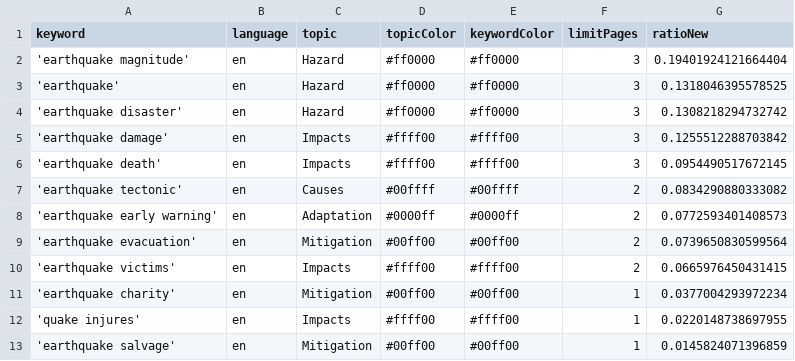
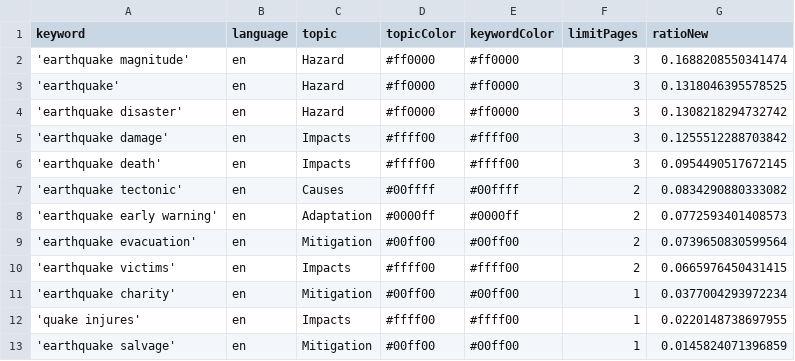
Before and after one commit to tg-news/EarthquakeIsComing, a CSV file: keywords.csv, drawn as a sheet.

Commit message:
Commit from GitHub Actions (harvest:0.0)

```diff
--- a/keywords.csv
+++ b/keywords.csv
@@ -1,3 +1,3 @@
 keyword,language,topic,topicColor,keywordColor,limitPages,ratioNew
-'earthquake magnitude',en,Hazard,#ff0000,#ff0000,3,0.19401924121664404
+'earthquake magnitude',en,Hazard,#ff0000,#ff0000,3,0.1688208550341474
 'earthquake',en,Hazard,#ff0000,#ff0000,3,0.1318046395578525
```
